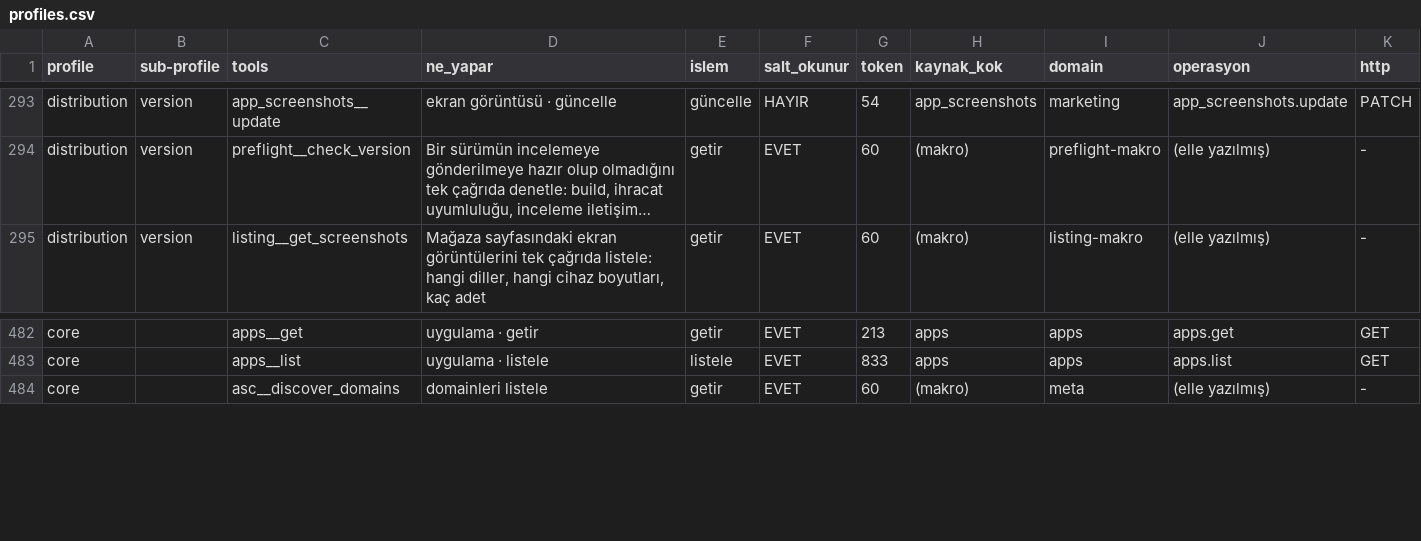
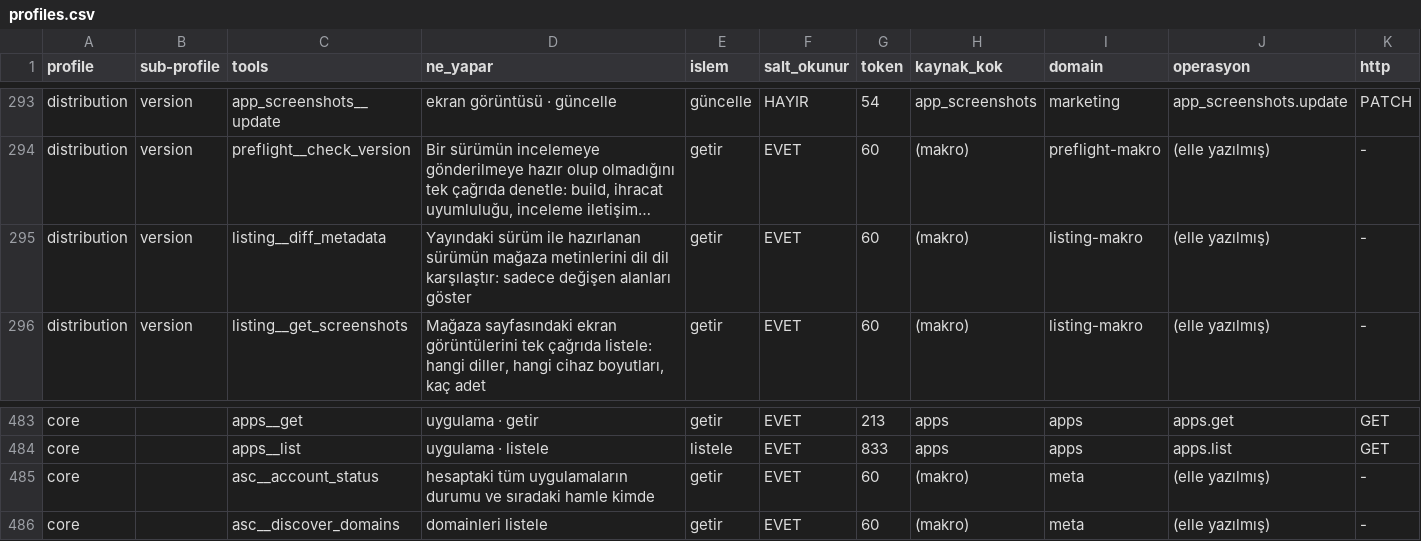
Before and after one commit to erayendes/app-store-connect-mcp, a CSV file: spec/profiles.csv, drawn as a sheet; only a part is shown, gaps mark what is left out; long unchanged cells end in …; rows hold the shown columns only; the diff names each change by its address in the sheet, - before the commit and + after, or states it on an @@ line.

```diff
--- a/spec/profiles.csv
+++ b/spec/profiles.csv
+row 295: distribution | version | listing__diff_metadata | Yayındaki sürüm ile hazırlanan sürümün mağaza metinlerini dil dil karşılaştır: sadece değişen alanları göster | getir | EVET | 60 | (makro) | listing-makro | (elle yazılmış) | -
+row 485: core |  | asc__account_status | hesaptaki tüm uygulamaların durumu ve sıradaki hamle kimde | getir | EVET | 60 | (makro) | meta | (elle yazılmış) | -
```
Also changed, not shown: 15 other files.
